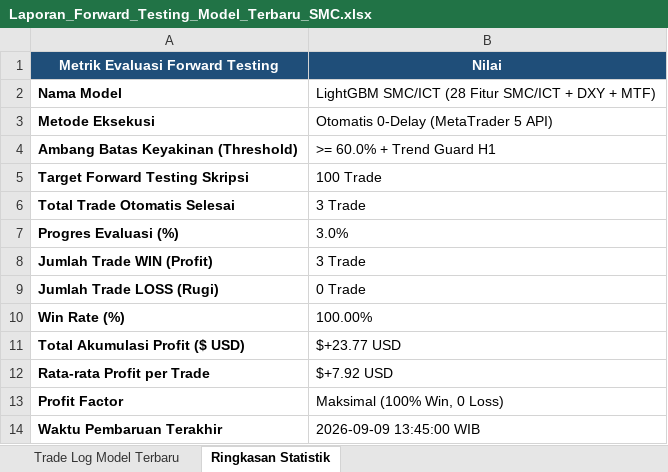
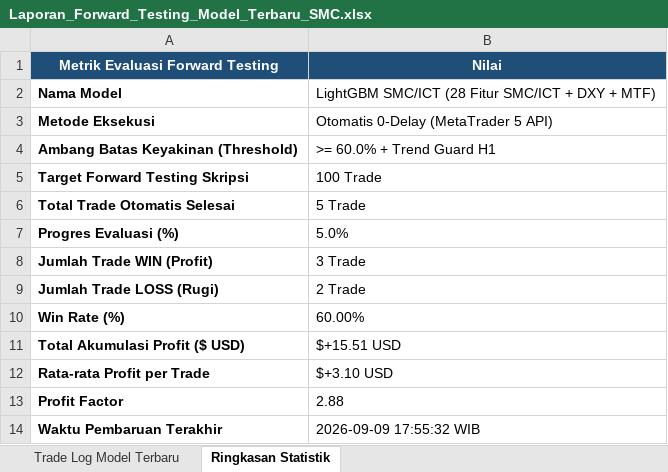
Before and after one commit to novaldtym/skripsi_projek, an Excel workbook: Laporan_Forward_Testing_Model_Terbaru_SMC.xlsx, sheet Ringkasan Statistik, drawn as a sheet; values as stored, in another font and other column widths than the file's, no borders; the diff names each change by its address in the sheet, - before the commit and + after, or states it on an @@ line.

Commit message:
Add ANSI colored console outputs (Yellow=Neutral, Green=Buy, Red=Sell), instant Excel sync on close, and full M15 trade history sync

```diff
--- a/Laporan_Forward_Testing_Model_Terbaru_SMC.xlsx (sheet Ringkasan Statistik)
+++ b/Laporan_Forward_Testing_Model_Terbaru_SMC.xlsx (sheet Ringkasan Statistik)
-B6 (Nilai): 3 Trade
+B6 (Nilai): 5 Trade
-B7 (Nilai): 3.0%
+B7 (Nilai): 5.0%
-B9 (Nilai): 0 Trade
+B9 (Nilai): 2 Trade
-B10 (Nilai): 100.00%
+B10 (Nilai): 60.00%
-B11 (Nilai): $+23.77 USD
+B11 (Nilai): $+15.51 USD
-B12 (Nilai): $+7.92 USD
+B12 (Nilai): $+3.10 USD
-B13 (Nilai): Maksimal (100% Win, 0 Loss)
+B13 (Nilai): 2.88
-B14 (Nilai): 2026-09-09 13:45:00 WIB
+B14 (Nilai): 2026-09-09 17:55:32 WIB
```
Also changed, not shown: sheet Trade Log Model Terbaru, Laporan_Forward_Testing_Model_M5_Scalping.xlsx, 3 other files.
